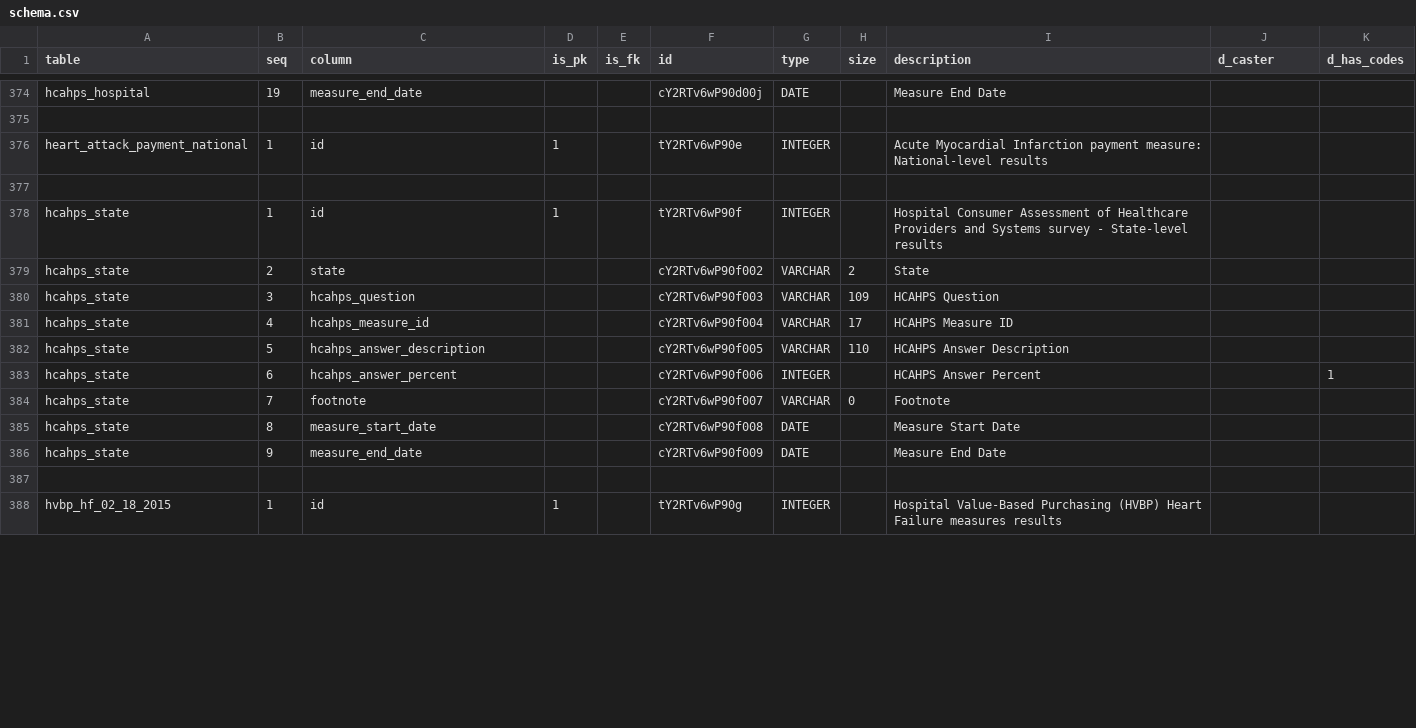
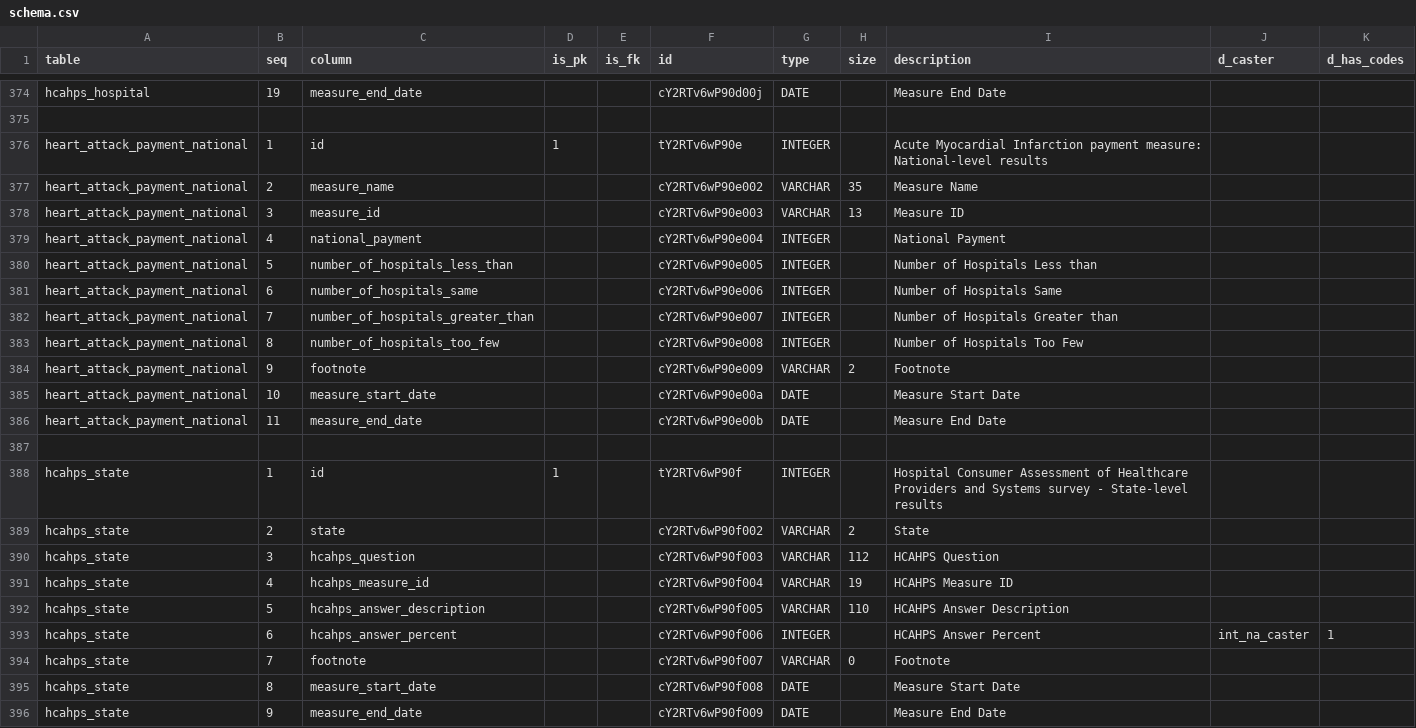
Before and after one commit to mizhgun/ambry-bundles, a CSV file: medicare.gov/compare-hospitals/meta/schema.csv, drawn as a sheet; only a part is shown, gaps mark what is left out; the shorter side is filled out with more unchanged rows; the diff covers the shown part only.

Commit message:
Schema WIP

```diff
--- a/medicare.gov/compare-hospitals/meta/schema.csv
+++ b/medicare.gov/compare-hospitals/meta/schema.csv
@@ -376,2 +376,12 @@ hcahps_hospital,19,measure_end_date,,,cY2RTv6wP90d00j,DATE,,Measure End Date,,
 heart_attack_payment_national,1,id,1,,tY2RTv6wP90e,INTEGER,,Acute Myocardial Infarction payment measure: National-level results,,
+heart_attack_payment_national,2,measure_name,,,cY2RTv6wP90e002,VARCHAR,35,Measure Name,,
+heart_attack_payment_national,3,measure_id,,,cY2RTv6wP90e003,VARCHAR,13,Measure ID,,
+heart_attack_payment_national,4,national_payment,,,cY2RTv6wP90e004,INTEGER,,National Payment,,
+heart_attack_payment_national,5,number_of_hospitals_less_than,,,cY2RTv6wP90e005,INTEGER,,Number of Hospitals Less than,,
+heart_attack_payment_national,6,number_of_hospitals_same,,,cY2RTv6wP90e006,INTEGER,,Number of Hospitals Same,,
+heart_attack_payment_national,7,number_of_hospitals_greater_than,,,cY2RTv6wP90e007,INTEGER,,Number of Hospitals Greater than,,
+heart_attack_payment_national,8,number_of_hospitals_too_few,,,cY2RTv6wP90e008,INTEGER,,Number of Hospitals Too Few,,
+heart_attack_payment_national,9,footnote,,,cY2RTv6wP90e009,VARCHAR,2,Footnote,,
+heart_attack_payment_national,10,measure_start_date,,,cY2RTv6wP90e00a,DATE,,Measure Start Date,,
+heart_attack_payment_national,11,measure_end_date,,,cY2RTv6wP90e00b,DATE,,Measure End Date,,
 ,,,,,,,,,,
@@ -379,6 +389,6 @@ hcahps_state,1,id,1,,tY2RTv6wP90f,INTEGER,,Hospital Consumer Assessment of Healt
 hcahps_state,2,state,,,cY2RTv6wP90f002,VARCHAR,2,State,,
-hcahps_state,3,hcahps_question,,,cY2RTv6wP90f003,VARCHAR,109,HCAHPS Question,,
-hcahps_state,4,hcahps_measure_id,,,cY2RTv6wP90f004,VARCHAR,17,HCAHPS Measure ID,,
+hcahps_state,3,hcahps_question,,,cY2RTv6wP90f003,VARCHAR,112,HCAHPS Question,,
+hcahps_state,4,hcahps_measure_id,,,cY2RTv6wP90f004,VARCHAR,19,HCAHPS Measure ID,,
 hcahps_state,5,hcahps_answer_description,,,cY2RTv6wP90f005,VARCHAR,110,HCAHPS Answer Description,,
-hcahps_state,6,hcahps_answer_percent,,,cY2RTv6wP90f006,INTEGER,,HCAHPS Answer Percent,,1
+hcahps_state,6,hcahps_answer_percent,,,cY2RTv6wP90f006,INTEGER,,HCAHPS Answer Percent,int_na_caster,1
 hcahps_state,7,footnote,,,cY2RTv6wP90f007,VARCHAR,0,Footnote,,
```
Also changed, not shown: 133 edited cells elsewhere in this file.
